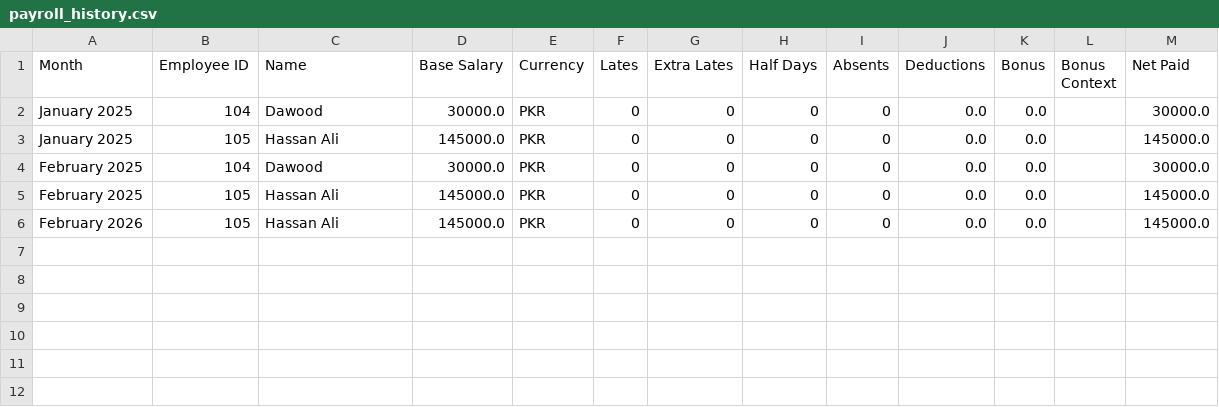
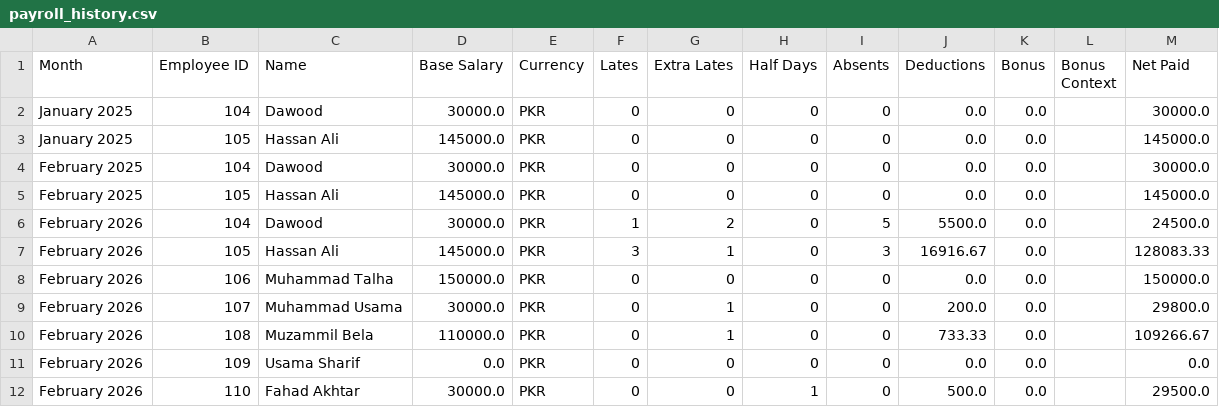
Before and after one commit to ZaynulAbiden/Employee-Management-Software, a CSV file: payroll_history.csv, drawn as a sheet.

```diff
--- a/payroll_history.csv
+++ b/payroll_history.csv
@@ -5,2 +5,8 @@ February 2025,104,Dawood,30000.0,PKR,0,0,0,0,0.0,0.0,,30000.0
 February 2025,105,Hassan Ali,145000.0,PKR,0,0,0,0,0.0,0.0,,145000.0
-February 2026,105,Hassan Ali,145000.0,PKR,0,0,0,0,0.0,0.0,,145000.0
+February 2026,104,Dawood,30000.0,PKR,1,2,0,5,5500.0,0.0,,24500.0
+February 2026,105,Hassan Ali,145000.0,PKR,3,1,0,3,16916.67,0.0,,128083.33
+February 2026,106,Muhammad Talha,150000.0,PKR,0,0,0,0,0.0,0.0,,150000.0
+February 2026,107,Muhammad Usama,30000.0,PKR,0,1,0,0,200.0,0.0,,29800.0
+February 2026,108,Muzammil Bela,110000.0,PKR,0,1,0,0,733.33,0.0,,109266.67
+February 2026,109,Usama Sharif,0.0,PKR,0,0,0,0,0.0,0.0,,0.0
+February 2026,110,Fahad Akhtar,30000.0,PKR,0,0,1,0,500.0,0.0,,29500.0
```
Also changed, not shown: daily_attendance.csv, 3 other files.
